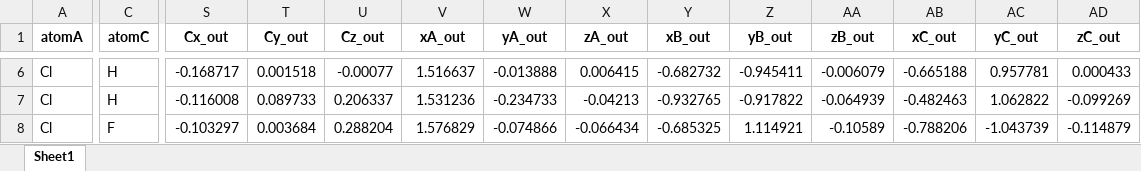
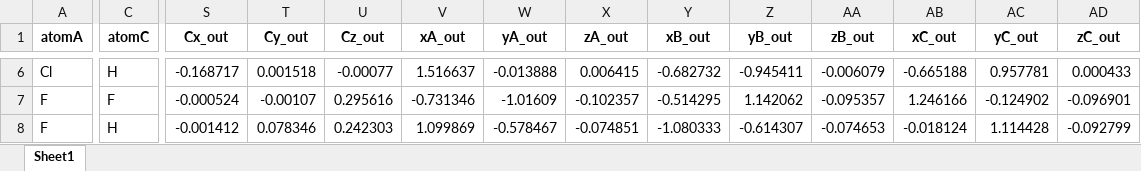
Before and after one commit to jacobdstates2020/CX3_radical_USRE_submission, an Excel workbook: dataframes/CX3_radical_dataframe_output.xlsx, sheet Sheet1, drawn as a sheet; only a part is shown, gaps mark what is left out; values as stored, in another font and other column widths than the file's, no borders; the diff covers the shown part only; the diff names each change by its address in the sheet, - before the commit and + after, or states it on an @@ line.

```diff
--- a/dataframes/CX3_radical_dataframe_output.xlsx (sheet Sheet1)
+++ b/dataframes/CX3_radical_dataframe_output.xlsx (sheet Sheet1)
-A7:A8 (atomA): Cl
+A7:A8 (atomA): F
-C7 (atomC): H
+C7 (atomC): F
-S7 (Cx_out): -0.116008
+S7 (Cx_out): -0.000524
-T7 (Cy_out): 0.089733
+T7 (Cy_out): -0.00107
-U7 (Cz_out): 0.206337
+U7 (Cz_out): 0.295616
-V7 (xA_out): 1.531236
+V7 (xA_out): -0.731346
-W7 (yA_out): -0.234733
+W7 (yA_out): -1.01609
-X7 (zA_out): -0.04213
+X7 (zA_out): -0.102357
-Y7 (xB_out): -0.932765
+Y7 (xB_out): -0.514295
-Z7 (yB_out): -0.917822
+Z7 (yB_out): 1.142062
-AA7 (zB_out): -0.064939
+AA7 (zB_out): -0.095357
-AB7 (xC_out): -0.482463
+AB7 (xC_out): 1.246166
-AC7 (yC_out): 1.062822
+AC7 (yC_out): -0.124902
-AD7 (zC_out): -0.099269
+AD7 (zC_out): -0.096901
-C8 (atomC): F
+C8 (atomC): H
-S8 (Cx_out): -0.103297
+S8 (Cx_out): -0.001412
-T8 (Cy_out): 0.003684
+T8 (Cy_out): 0.078346
-U8 (Cz_out): 0.288204
+U8 (Cz_out): 0.242303
-V8 (xA_out): 1.576829
+V8 (xA_out): 1.099869
-W8 (yA_out): -0.074866
+W8 (yA_out): -0.578467
-X8 (zA_out): -0.066434
+X8 (zA_out): -0.074851
-Y8 (xB_out): -0.685325
+Y8 (xB_out): -1.080333
-Z8 (yB_out): 1.114921
+Z8 (yB_out): -0.614307
-AA8 (zB_out): -0.10589
+AA8 (zB_out): -0.074653
-AB8 (xC_out): -0.788206
+AB8 (xC_out): -0.018124
-AC8 (yC_out): -1.043739
+AC8 (yC_out): 1.114428
-AD8 (zC_out): -0.114879
+AD8 (zC_out): -0.092799
```
Also changed, not shown: 86 edited cells elsewhere in this sheet, dataframes/CX3_radical_dataframe.xlsx, dataframes/CX3_radical_dataframe_input.xlsx, 2 other files.
